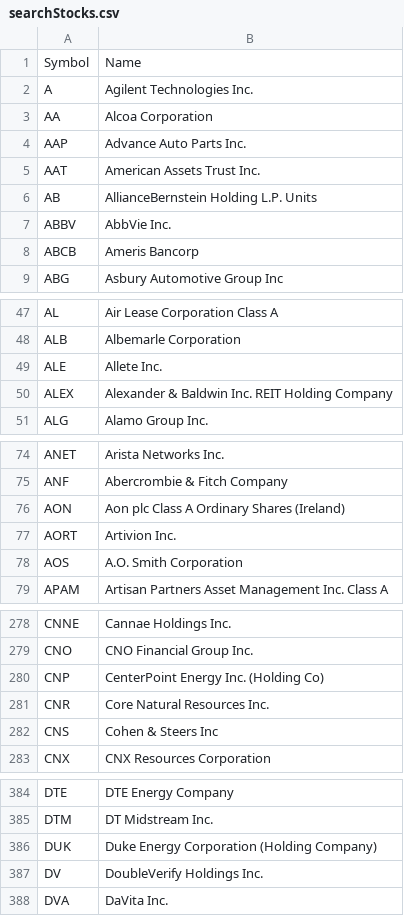
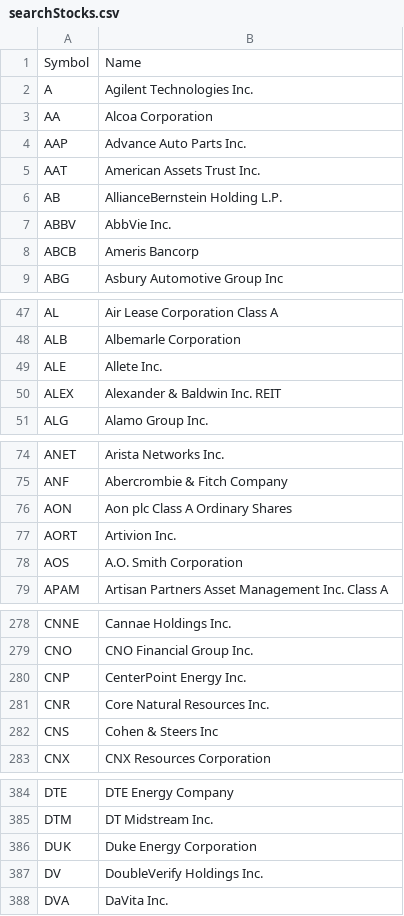
Before and after one commit to spenceradamsmith/Earnings-Predictor, a CSV file: searchStocks.csv, drawn as a sheet; only a part is shown, gaps mark what is left out; the diff covers the shown part only.

```diff
--- a/searchStocks.csv
+++ b/searchStocks.csv
@@ -5,3 +5,3 @@ AAP,Advance Auto Parts Inc.
 AAT,American Assets Trust Inc.
-AB,AllianceBernstein Holding L.P.  Units
+AB,AllianceBernstein Holding L.P.
 ABBV,AbbVie Inc.
@@ -49,3 +49,3 @@ ALB,Albemarle Corporation
 ALE,Allete Inc.
-ALEX,Alexander & Baldwin Inc. REIT Holding Company
+ALEX,Alexander & Baldwin Inc. REIT
 ALG,Alamo Group Inc.
@@ -75,3 +75,3 @@ ANET,Arista Networks Inc.
 ANF,Abercrombie & Fitch Company
-AON,Aon plc Class A Ordinary Shares (Ireland)
+AON,Aon plc Class A Ordinary Shares
 AORT,Artivion Inc.
@@ -279,3 +279,3 @@ CNNE,Cannae Holdings Inc.
 CNO,CNO Financial Group Inc.
-CNP,CenterPoint Energy Inc. (Holding Co)
+CNP,CenterPoint Energy Inc.
 CNR,Core Natural Resources Inc.
@@ -385,3 +385,3 @@ DTE,DTE Energy Company
 DTM,DT Midstream Inc.
-DUK,Duke Energy Corporation (Holding Company)
+DUK,Duke Energy Corporation
 DV,DoubleVerify Holdings Inc.
```
Also changed, not shown: 11 edited cells elsewhere in this file, 4 other files.
